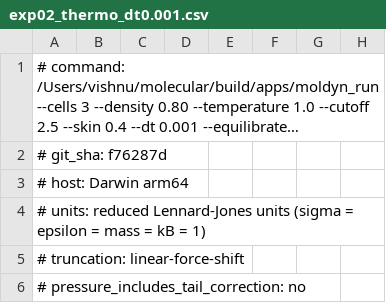
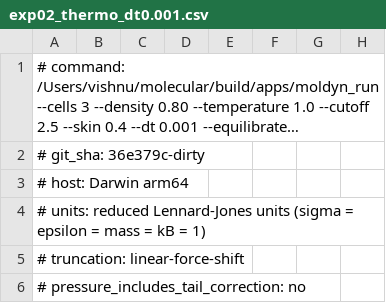
Before and after one commit to VishnuR23/MolecularDynamics, a CSV file: results/exp02_thermo_dt0.001.csv, drawn as a sheet; only a part is shown; long unchanged cells end in …; the diff names each change by its address in the sheet, - before the commit and + after, or states it on an @@ line.

```diff
--- a/results/exp02_thermo_dt0.001.csv
+++ b/results/exp02_thermo_dt0.001.csv
-A2: # git_sha: f76287d
+A2: # git_sha: 36e379c-dirty
```
Also changed, not shown: results/exp01_nist_table.csv, results/exp02_energy_conservation.csv, 4 other files.
